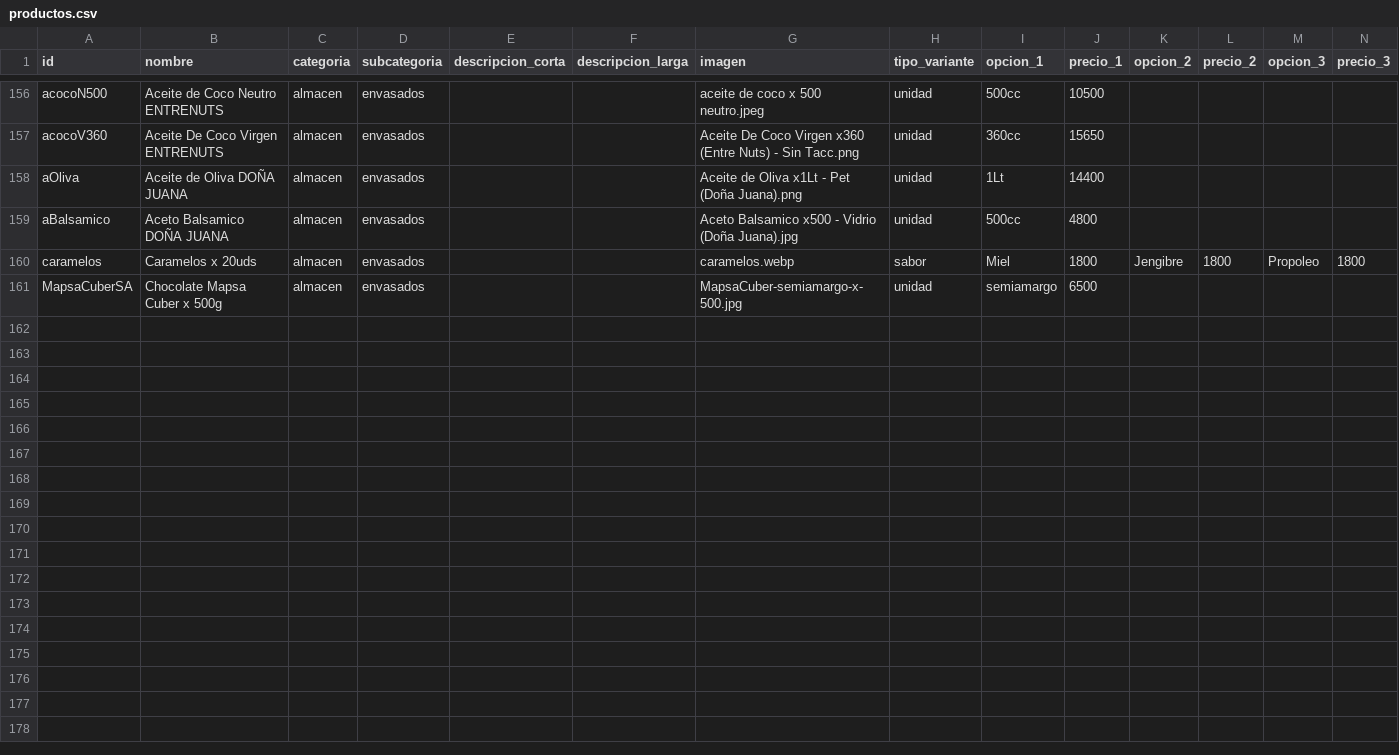
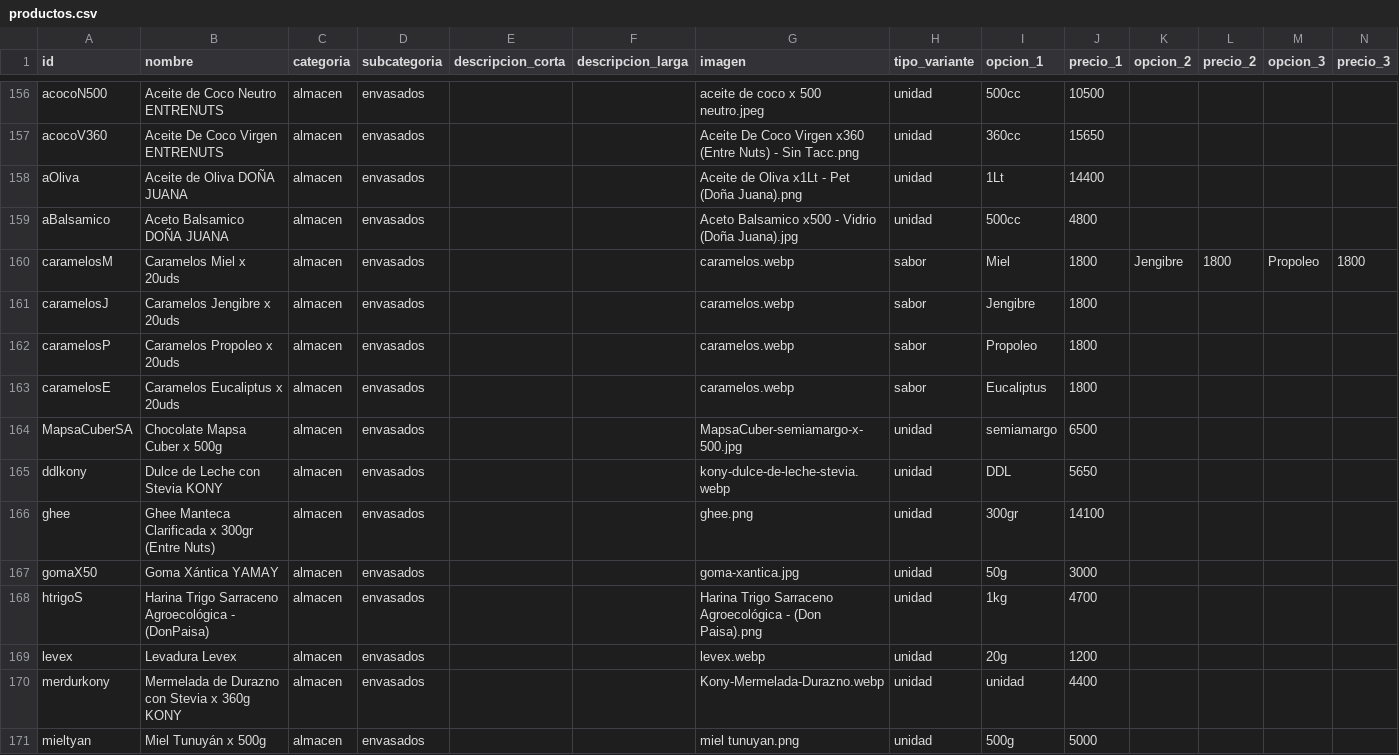
Before and after one commit to tiendadharani/tienda, a CSV file: data/productos.csv, drawn as a sheet; only a part is shown, gaps mark what is left out; rows hold the shown columns only; the diff names each change by its address in the sheet, - before the commit and + after, or states it on an @@ line.

Commit message:
Add files via upload

```diff
--- a/data/productos.csv
+++ b/data/productos.csv
-A160 (id): caramelos
+A160 (id): caramelosM
-B160 (nombre): Caramelos x 20uds
+B160 (nombre): Caramelos Miel x 20uds
+row 161: caramelosJ | Caramelos Jengibre x 20uds | almacen | envasados |  |  | caramelos.webp | sabor | Jengibre | 1800
+row 162: caramelosP | Caramelos Propoleo x 20uds | almacen | envasados |  |  | caramelos.webp | sabor | Propoleo | 1800
+row 163: caramelosE | Caramelos Eucaliptus x 20uds | almacen | envasados |  |  | caramelos.webp | sabor | Eucaliptus | 1800
+row 165: ddlkony | Dulce de Leche con Stevia KONY | almacen | envasados |  |  | kony-dulce-de-leche-stevia.webp | unidad | DDL | 5650
+row 166: ghee | Ghee Manteca Clarificada x 300gr (Entre Nuts) | almacen | envasados |  |  | ghee.png | unidad | 300gr | 14100
+row 167: gomaX50 | Goma Xántica YAMAY | almacen | envasados |  |  | goma-xantica.jpg | unidad | 50g | 3000
+row 168: htrigoS | Harina Trigo Sarraceno Agroecológica - (DonPaisa) | almacen | envasados |  |  | Harina Trigo Sarraceno Agroecológica - (Don Paisa).png | unidad | 1kg | 4700
+row 169: levex | Levadura Levex | almacen | envasados |  |  | levex.webp | unidad | 20g | 1200
+row 170: merdurkony | Mermelada de Durazno con Stevia x 360g KONY | almacen | envasados |  |  | Kony-Mermelada-Durazno.webp | unidad | unidad | 4400
+row 171: mieltyan | Miel Tunuyán x 500g | almacen | envasados |  |  | miel tunuyan.png | unidad | 500g | 5000
```
